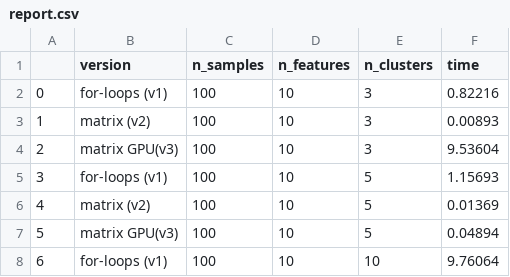
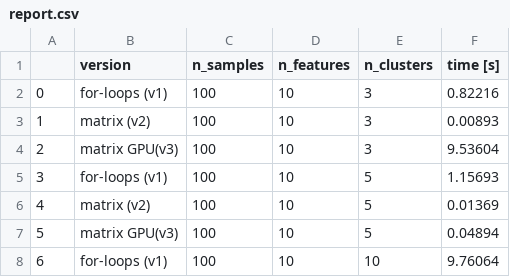
Before and after one commit to f-imp/Semi-SupervisedFuzzyC-Means, a CSV file: Result/report.csv, drawn as a sheet; only a part is shown.

```diff
--- a/Result/report.csv
+++ b/Result/report.csv
@@ -1,2 +1,2 @@
-,version,n_samples,n_features,n_clusters,time
+,version,n_samples,n_features,n_clusters,time [s]
 0,for-loops (v1),100,10,3,0.82216
```
Also changed, not shown: 5 other files.
